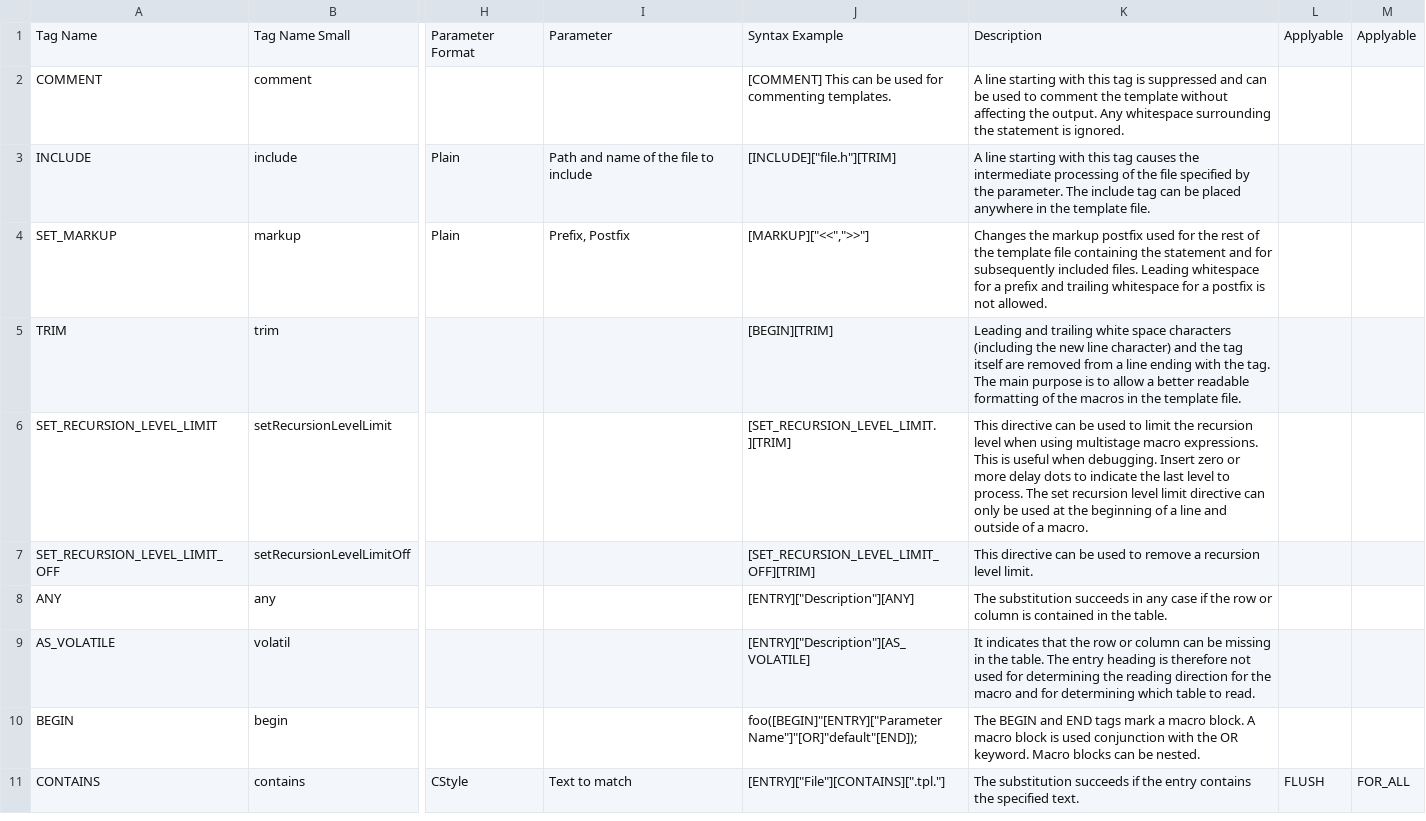
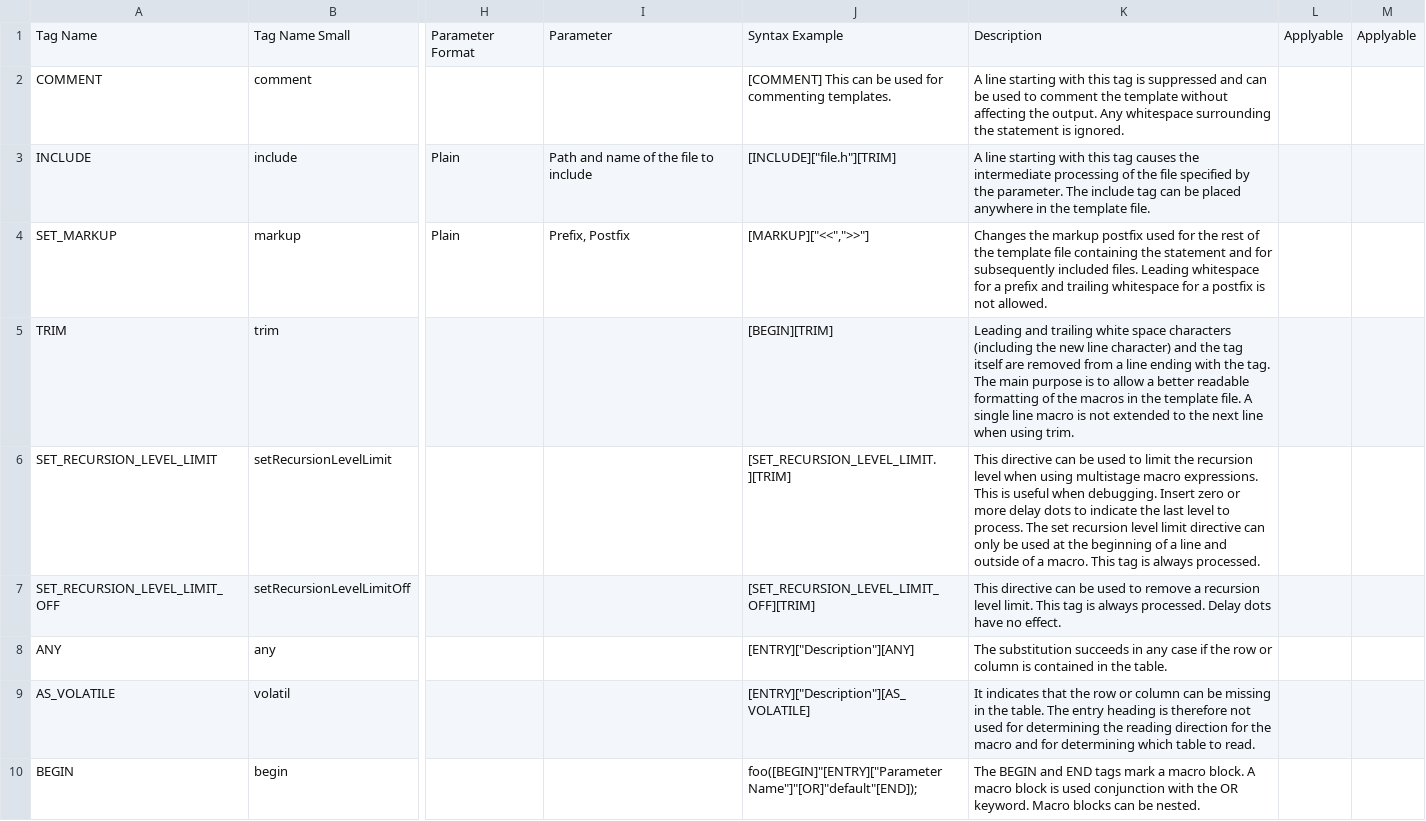
Before and after one commit to squeakycode/code-creation-kit, a CSV file: requirements/Tag Specification.csv, drawn as a sheet; only a part is shown, gaps mark what is left out; the shorter side is filled out with more unchanged rows; the diff names each change by its address in the sheet, - before the commit and + after, or states it on an @@ line.

Commit message:
set recursion level limit tags are always processed

```diff
--- a/requirements/Tag Specification.csv
+++ b/requirements/Tag Specification.csv
-K5: …template file.
+K5: …template file. A single line macro is not extended to the next line when using trim.
-K6: …a macro.
+K6: …a macro. This tag is always processed.
-K7: …level limit.
+K7: …level limit. This tag is always processed. Delay dots have no effect.
```
Also changed, not shown: 7 other files.
